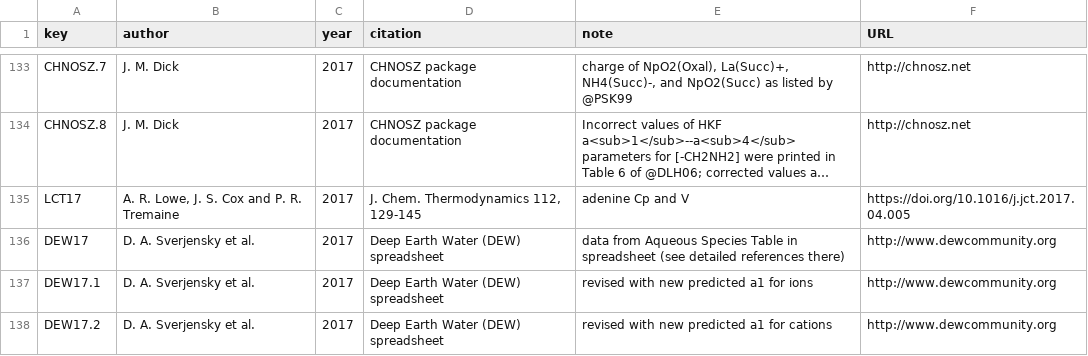
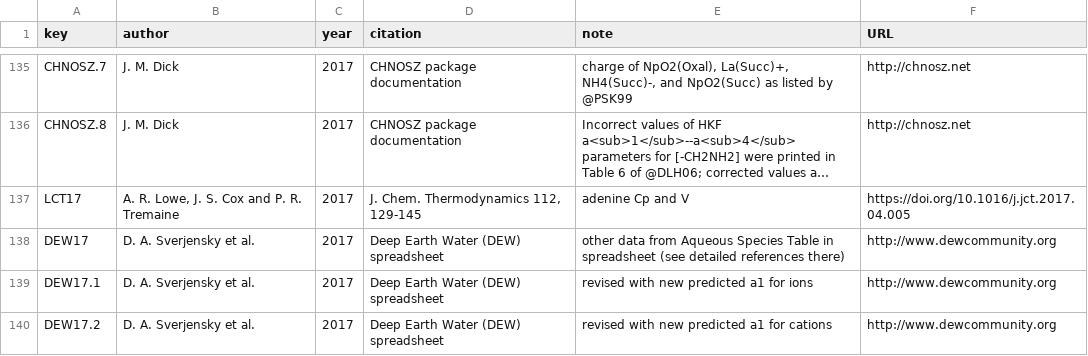
Before and after one commit to rforge/chnosz, a CSV file: pkg/CHNOSZ/data/refs.csv, drawn as a sheet; only a part is shown, gaps mark what is left out; long unchanged cells end in …; addresses are those after the commit; the diff covers the shown part only; the diff names each change by its address in the sheet, - before the commit and + after, or states it on an @@ line.

Commit message:
update some thermodynamic data and references
git-svn-id: svn://svn.r-forge.r-project.org/svnroot/chnosz@247 edb9625f-4e0d-4859-8d74-9fd3b1da38cb

```diff
--- a/pkg/CHNOSZ/data/refs.csv
+++ b/pkg/CHNOSZ/data/refs.csv
-E138 (note): data from…
+E138 (note): other data from…
```
Also changed, not shown: 4 added rows, 1 removed row and 3 edited cells elsewhere in this file, pkg/CHNOSZ/inst/extdata/OBIGT/DEW_aq.csv, 9 other files.
